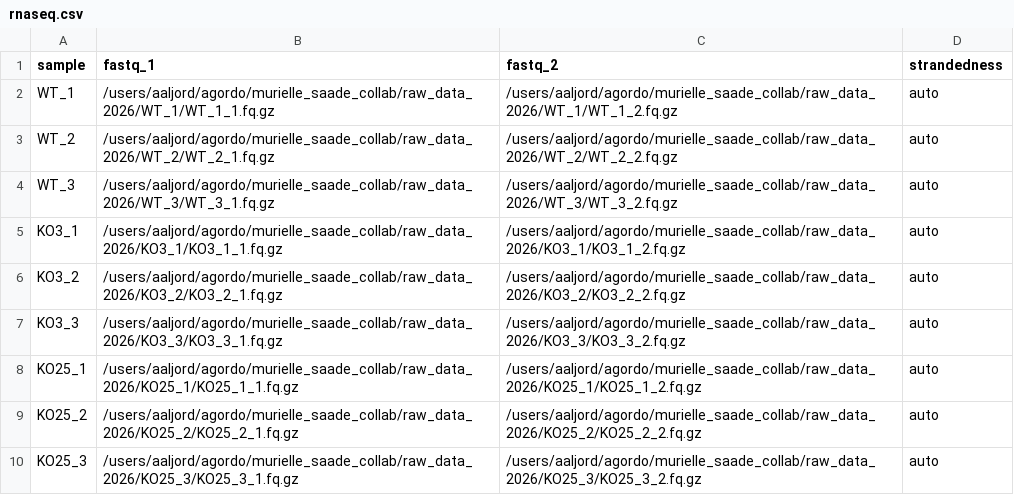
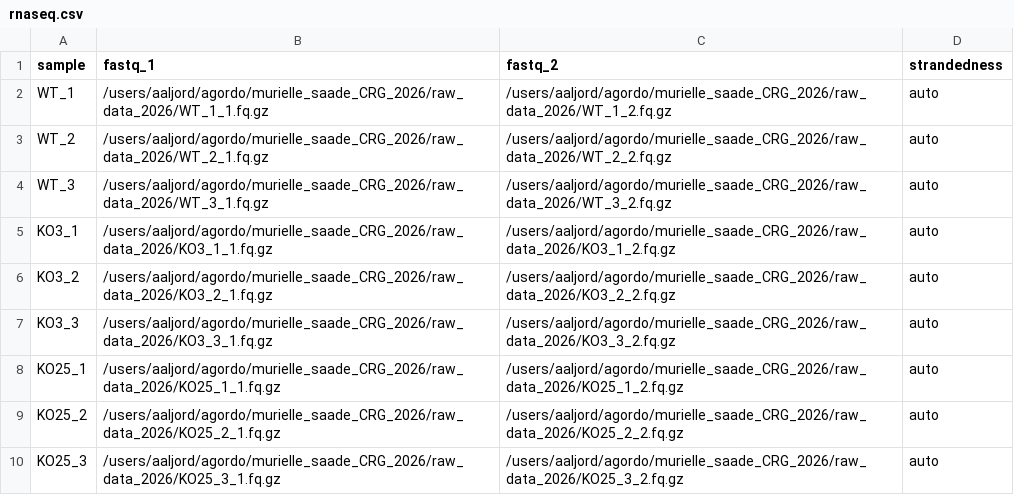
Before and after one commit to andresgordoortiz/murielle_saade_CRG_2026, a CSV file: samples/rnaseq.csv, drawn as a sheet.

```diff
--- a/samples/rnaseq.csv
+++ b/samples/rnaseq.csv
@@ -1,10 +1,10 @@
 sample,fastq_1,fastq_2,strandedness
-WT_1,/users/aaljord/agordo/murielle_saade_collab/raw_data_2026/WT_1/WT_1_1.fq.gz,/users/aaljord/agordo/murielle_saade_collab/raw_data_2026/WT_1/WT_1_2.fq.gz,auto
-WT_2,/users/aaljord/agordo/murielle_saade_collab/raw_data_2026/WT_2/WT_2_1.fq.gz,/users/aaljord/agordo/murielle_saade_collab/raw_data_2026/WT_2/WT_2_2.fq.gz,auto
-WT_3,/users/aaljord/agordo/murielle_saade_collab/raw_data_2026/WT_3/WT_3_1.fq.gz,/users/aaljord/agordo/murielle_saade_collab/raw_data_2026/WT_3/WT_3_2.fq.gz,auto
-KO3_1,/users/aaljord/agordo/murielle_saade_collab/raw_data_2026/KO3_1/KO3_1_1.fq.gz,/users/aaljord/agordo/murielle_saade_collab/raw_data_2026/KO3_1/KO3_1_2.fq.gz,auto
-KO3_2,/users/aaljord/agordo/murielle_saade_collab/raw_data_2026/KO3_2/KO3_2_1.fq.gz,/users/aaljord/agordo/murielle_saade_collab/raw_data_2026/KO3_2/KO3_2_2.fq.gz,auto
-KO3_3,/users/aaljord/agordo/murielle_saade_collab/raw_data_2026/KO3_3/KO3_3_1.fq.gz,/users/aaljord/agordo/murielle_saade_collab/raw_data_2026/KO3_3/KO3_3_2.fq.gz,auto
-KO25_1,/users/aaljord/agordo/murielle_saade_collab/raw_data_2026/KO25_1/KO25_1_1.fq.gz,/users/aaljord/agordo/murielle_saade_collab/raw_data_2026/KO25_1/KO25_1_2.fq.gz,auto
-KO25_2,/users/aaljord/agordo/murielle_saade_collab/raw_data_2026/KO25_2/KO25_2_1.fq.gz,/users/aaljord/agordo/murielle_saade_collab/raw_data_2026/KO25_2/KO25_2_2.fq.gz,auto
-KO25_3,/users/aaljord/agordo/murielle_saade_collab/raw_data_2026/KO25_3/KO25_3_1.fq.gz,/users/aaljord/agordo/murielle_saade_collab/raw_data_2026/KO25_3/KO25_3_2.fq.gz,auto
+WT_1,/users/aaljord/agordo/murielle_saade_CRG_2026/raw_data_2026/WT_1_1.fq.gz,/users/aaljord/agordo/murielle_saade_CRG_2026/raw_data_2026/WT_1_2.fq.gz,auto
+WT_2,/users/aaljord/agordo/murielle_saade_CRG_2026/raw_data_2026/WT_2_1.fq.gz,/users/aaljord/agordo/murielle_saade_CRG_2026/raw_data_2026/WT_2_2.fq.gz,auto
+WT_3,/users/aaljord/agordo/murielle_saade_CRG_2026/raw_data_2026/WT_3_1.fq.gz,/users/aaljord/agordo/murielle_saade_CRG_2026/raw_data_2026/WT_3_2.fq.gz,auto
+KO3_1,/users/aaljord/agordo/murielle_saade_CRG_2026/raw_data_2026/KO3_1_1.fq.gz,/users/aaljord/agordo/murielle_saade_CRG_2026/raw_data_2026/KO3_1_2.fq.gz,auto
+KO3_2,/users/aaljord/agordo/murielle_saade_CRG_2026/raw_data_2026/KO3_2_1.fq.gz,/users/aaljord/agordo/murielle_saade_CRG_2026/raw_data_2026/KO3_2_2.fq.gz,auto
+KO3_3,/users/aaljord/agordo/murielle_saade_CRG_2026/raw_data_2026/KO3_3_1.fq.gz,/users/aaljord/agordo/murielle_saade_CRG_2026/raw_data_2026/KO3_3_2.fq.gz,auto
+KO25_1,/users/aaljord/agordo/murielle_saade_CRG_2026/raw_data_2026/KO25_1_1.fq.gz,/users/aaljord/agordo/murielle_saade_CRG_2026/raw_data_2026/KO25_1_2.fq.gz,auto
+KO25_2,/users/aaljord/agordo/murielle_saade_CRG_2026/raw_data_2026/KO25_2_1.fq.gz,/users/aaljord/agordo/murielle_saade_CRG_2026/raw_data_2026/KO25_2_2.fq.gz,auto
+KO25_3,/users/aaljord/agordo/murielle_saade_CRG_2026/raw_data_2026/KO25_3_1.fq.gz,/users/aaljord/agordo/murielle_saade_CRG_2026/raw_data_2026/KO25_3_2.fq.gz,auto
```
Also changed, not shown: samples/vast_raw.csv, 14 other files.
